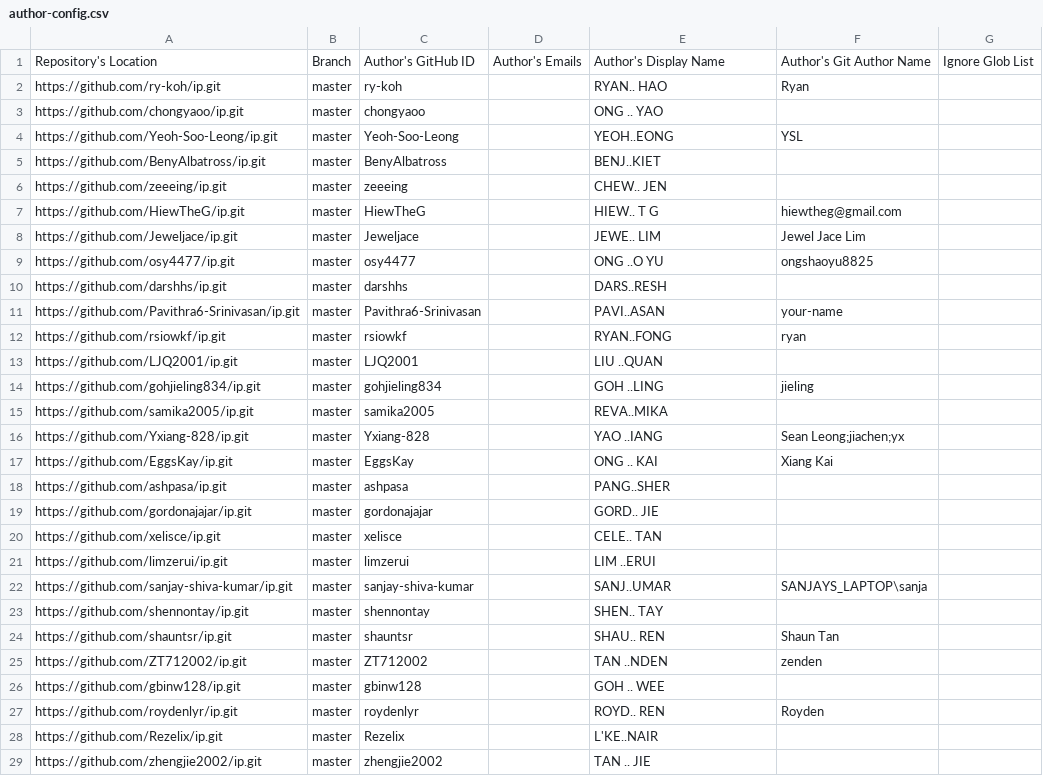
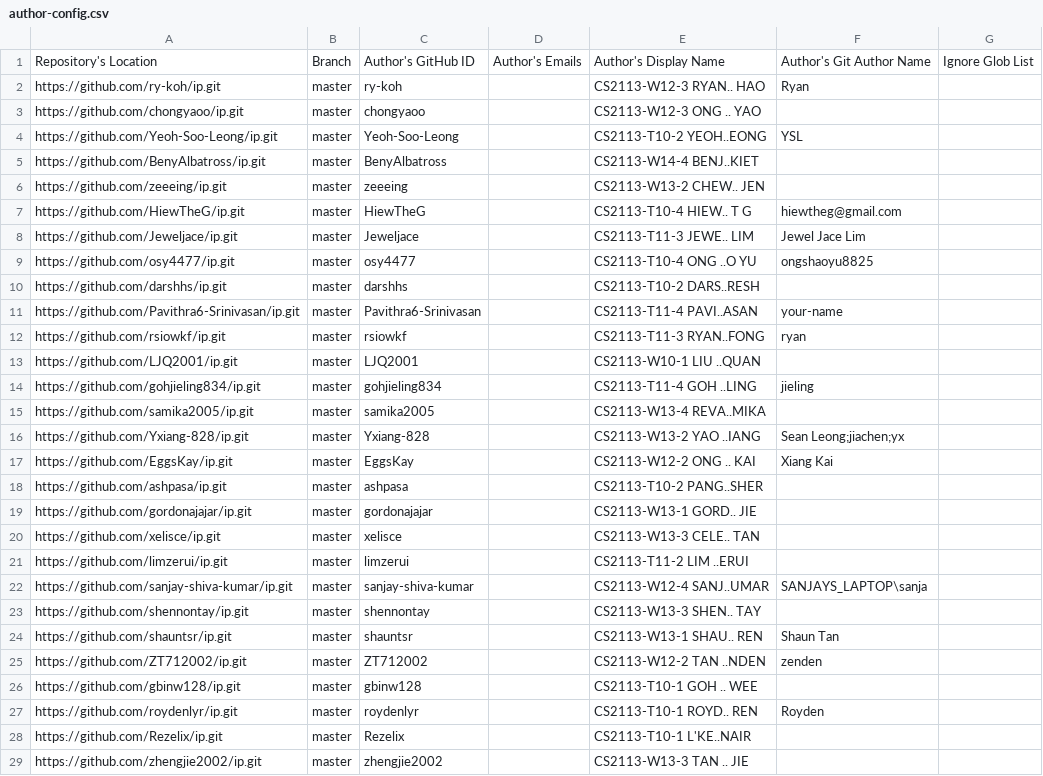
Before and after one commit to nus-cs2113-AY2526S1/ip-dashboard, a CSV file: config/author-config.csv, drawn as a sheet; only a part is shown; the diff covers the shown part only.

```diff
--- a/config/author-config.csv
+++ b/config/author-config.csv
@@ -1,29 +1,29 @@
 Repository's Location,Branch,Author's GitHub ID,Author's Emails,Author's Display Name,Author's Git Author Name,Ignore Glob List
-https://github.com/ry-koh/ip.git,master,ry-koh,,RYAN.. HAO,Ryan,
-https://github.com/chongyaoo/ip.git,master,chongyaoo,,ONG .. YAO,,
-https://github.com/Yeoh-Soo-Leong/ip.git,master,Yeoh-Soo-Leong,,YEOH..EONG,YSL,
-https://github.com/BenyAlbatross/ip.git,master,BenyAlbatross,,BENJ..KIET,,
-https://github.com/zeeeing/ip.git,master,zeeeing,,CHEW.. JEN,,
-https://github.com/HiewTheG/ip.git,master,HiewTheG,,HIEW.. T G,hiewtheg@gmail.com,
-https://github.com/Jeweljace/ip.git,master,Jeweljace,,JEWE.. LIM,Jewel Jace Lim,
-https://github.com/osy4477/ip.git,master,osy4477,,ONG ..O YU,ongshaoyu8825,
-https://github.com/darshhs/ip.git,master,darshhs,,DARS..RESH,,
-https://github.com/Pavithra6-Srinivasan/ip.git,master,Pavithra6-Srinivasan,,PAVI..ASAN,your-name,
-https://github.com/rsiowkf/ip.git,master,rsiowkf,,RYAN..FONG,ryan,
-https://github.com/LJQ2001/ip.git,master,LJQ2001,,LIU ..QUAN,,
-https://github.com/gohjieling834/ip.git,master,gohjieling834,,GOH ..LING,jieling,
-https://github.com/samika2005/ip.git,master,samika2005,,REVA..MIKA,,
-https://github.com/Yxiang-828/ip.git,master,Yxiang-828,,YAO ..IANG,Sean Leong;jiachen;yx,
-https://github.com/EggsKay/ip.git,master,EggsKay,,ONG .. KAI,Xiang Kai,
-https://github.com/ashpasa/ip.git,master,ashpasa,,PANG..SHER,,
-https://github.com/gordonajajar/ip.git,master,gordonajajar,,GORD.. JIE,,
-https://github.com/xelisce/ip.git,master,xelisce,,CELE.. TAN,,
-https://github.com/limzerui/ip.git,master,limzerui,,LIM ..ERUI,,
-https://github.com/sanjay-shiva-kumar/ip.git,master,sanjay-shiva-kumar,,SANJ..UMAR,SANJAYS_LAPTOP\sanja,
-https://github.com/shennontay/ip.git,master,shennontay,,SHEN.. TAY,,
-https://github.com/shauntsr/ip.git,master,shauntsr,,SHAU.. REN,Shaun Tan,
-https://github.com/ZT712002/ip.git,master,ZT712002,,TAN ..NDEN,zenden,
-https://github.com/gbinw128/ip.git,master,gbinw128,,GOH .. WEE,,
-https://github.com/roydenlyr/ip.git,master,roydenlyr,,ROYD.. REN,Royden,
-https://github.com/Rezelix/ip.git,master,Rezelix,,L'KE..NAIR,,
-https://github.com/zhengjie2002/ip.git,master,zhengjie2002,,TAN .. JIE,,
+https://github.com/ry-koh/ip.git,master,ry-koh,,CS2113-W12-3 RYAN.. HAO,Ryan,
+https://github.com/chongyaoo/ip.git,master,chongyaoo,,CS2113-W12-3 ONG .. YAO,,
+https://github.com/Yeoh-Soo-Leong/ip.git,master,Yeoh-Soo-Leong,,CS2113-T10-2 YEOH..EONG,YSL,
+https://github.com/BenyAlbatross/ip.git,master,BenyAlbatross,,CS2113-W14-4 BENJ..KIET,,
+https://github.com/zeeeing/ip.git,master,zeeeing,,CS2113-W13-2 CHEW.. JEN,,
+https://github.com/HiewTheG/ip.git,master,HiewTheG,,CS2113-T10-4 HIEW.. T G,hiewtheg@gmail.com,
+https://github.com/Jeweljace/ip.git,master,Jeweljace,,CS2113-T11-3 JEWE.. LIM,Jewel Jace Lim,
+https://github.com/osy4477/ip.git,master,osy4477,,CS2113-T10-4 ONG ..O YU,ongshaoyu8825,
+https://github.com/darshhs/ip.git,master,darshhs,,CS2113-T10-2 DARS..RESH,,
+https://github.com/Pavithra6-Srinivasan/ip.git,master,Pavithra6-Srinivasan,,CS2113-T11-4 PAVI..ASAN,your-name,
+https://github.com/rsiowkf/ip.git,master,rsiowkf,,CS2113-T11-3 RYAN..FONG,ryan,
+https://github.com/LJQ2001/ip.git,master,LJQ2001,,CS2113-W10-1 LIU ..QUAN,,
+https://github.com/gohjieling834/ip.git,master,gohjieling834,,CS2113-T11-4 GOH ..LING,jieling,
+https://github.com/samika2005/ip.git,master,samika2005,,CS2113-W13-4 REVA..MIKA,,
+https://github.com/Yxiang-828/ip.git,master,Yxiang-828,,CS2113-W13-2 YAO ..IANG,Sean Leong;jiachen;yx,
+https://github.com/EggsKay/ip.git,master,EggsKay,,CS2113-W12-2 ONG .. KAI,Xiang Kai,
+https://github.com/ashpasa/ip.git,master,ashpasa,,CS2113-T10-2 PANG..SHER,,
+https://github.com/gordonajajar/ip.git,master,gordonajajar,,CS2113-W13-1 GORD.. JIE,,
+https://github.com/xelisce/ip.git,master,xelisce,,CS2113-W13-3 CELE.. TAN,,
+https://github.com/limzerui/ip.git,master,limzerui,,CS2113-T11-2 LIM ..ERUI,,
+https://github.com/sanjay-shiva-kumar/ip.git,master,sanjay-shiva-kumar,,CS2113-W12-4 SANJ..UMAR,SANJAYS_LAPTOP\sanja,
+https://github.com/shennontay/ip.git,master,shennontay,,CS2113-W13-3 SHEN.. TAY,,
+https://github.com/shauntsr/ip.git,master,shauntsr,,CS2113-W13-1 SHAU.. REN,Shaun Tan,
+https://github.com/ZT712002/ip.git,master,ZT712002,,CS2113-W12-2 TAN ..NDEN,zenden,
+https://github.com/gbinw128/ip.git,master,gbinw128,,CS2113-T10-1 GOH .. WEE,,
+https://github.com/roydenlyr/ip.git,master,roydenlyr,,CS2113-T10-1 ROYD.. REN,Royden,
+https://github.com/Rezelix/ip.git,master,Rezelix,,CS2113-T10-1 L'KE..NAIR,,
+https://github.com/zhengjie2002/ip.git,master,zhengjie2002,,CS2113-W13-3 TAN .. JIE,,
```
Also changed, not shown: 2 added rows, 1 removed row and 75 edited cells elsewhere in this file, config/repo-config.csv.
